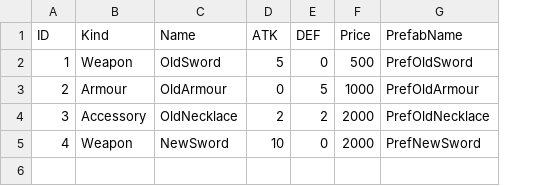
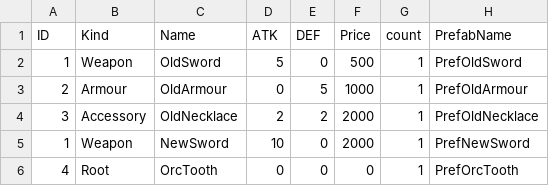
Before and after one commit to Peepbo/Unity3D-RPG-project, a CSV file: Unity3D RPG/Assets/Resources/ItemDB.csv, drawn as a sheet; the diff names each change by its address in the sheet, - before the commit and + after, or states it on an @@ line.

```diff
--- a/Unity3D RPG/Assets/Resources/ItemDB.csv
+++ b/Unity3D RPG/Assets/Resources/ItemDB.csv
+column G (count), rows 2-5: all 1
-A5 (ID): 4
+A5 (ID): 1
+row 6: 4 | Root | OrcTooth | 0 | 0 | 0 | 1 | PrefOrcTooth
```
Also changed, not shown: 8 other files.
